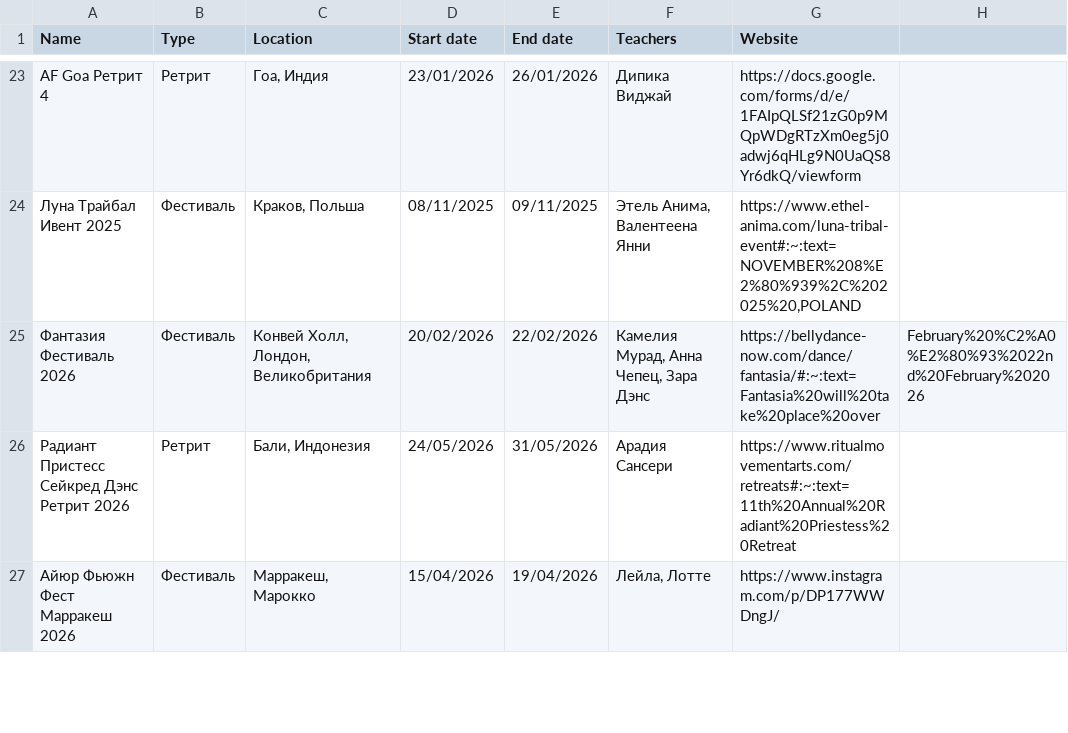
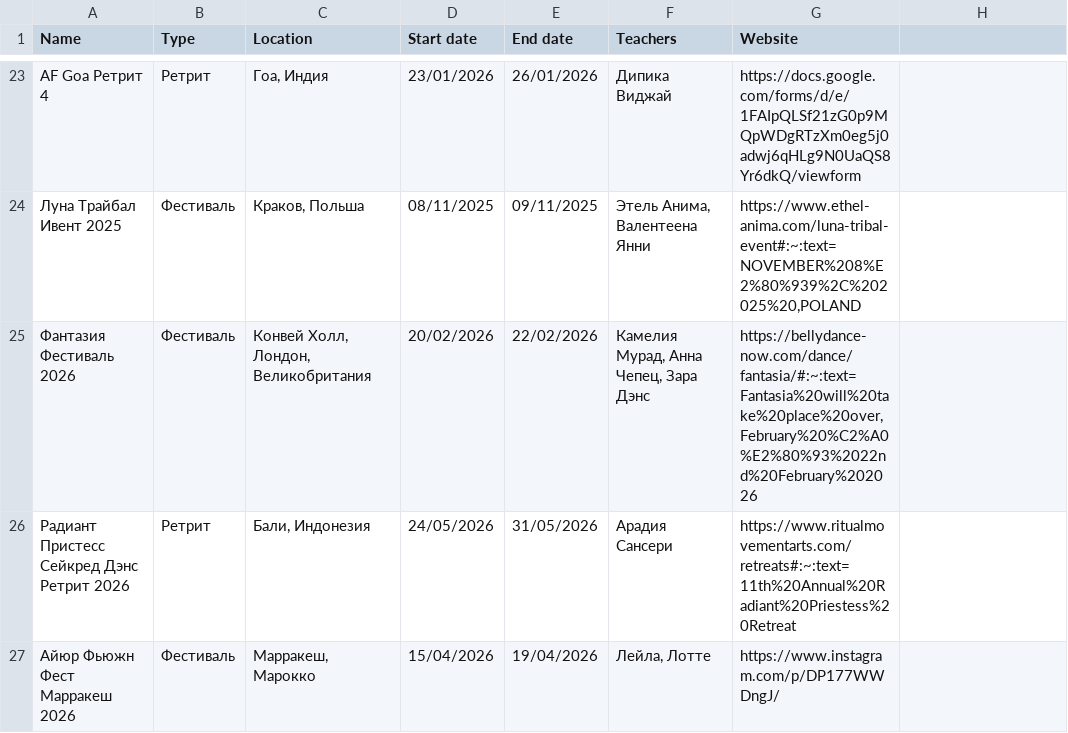
Before and after one commit to satavisha/TFBDMap3, a CSV file: public/data/eventsRU.csv, drawn as a sheet; only a part is shown, gaps mark what is left out.

Commit message:
Fix duplicate entry for Fantasia Festival 2026

```diff
--- a/public/data/eventsRU.csv
+++ b/public/data/eventsRU.csv
@@ -24,3 +24,3 @@ AF Goa Ретрит 4,Ретрит,"Гоа, Индия",23/01/2026,26/01/2026,Д
 Луна Трайбал Ивент 2025,Фестиваль,"Краков, Польша",08/11/2025,09/11/2025,"Этель Анима, Валентеена Янни","https://www.ethel-anima.com/luna-tribal-event#:~:text=NOVEMBER%208%E2%80%939%2C%202025%20,POLAND"
-Фантазия Фестиваль 2026,Фестиваль,"Конвей Холл, Лондон, Великобритания",20/02/2026,22/02/2026,"Камелия Мурад, Анна Чепец, Зара Дэнс",https://bellydance-now.com/dance/fantasia/#:~:text=Fantasia%20will%20take%20place%20over,February%20%C2%A0%E2%80%93%2022nd%20February%202026
+Фантазия Фестиваль 2026,Фестиваль,"Конвей Холл, Лондон, Великобритания",20/02/2026,22/02/2026,"Камелия Мурад, Анна Чепец, Зара Дэнс","https://bellydance-now.com/dance/fantasia/#:~:text=Fantasia%20will%20take%20place%20over,February%20%C2%A0%E2%80%93%2022nd%20February%202026"
 Радиант Пристесс Сейкред Дэнс Ретрит 2026,Ретрит,"Бали, Индонезия",24/05/2026,31/05/2026,Арадия Сансери,https://www.ritualmovementarts.com/retreats#:~:text=11th%20Annual%20Radiant%20Priestess%20Retreat
```
